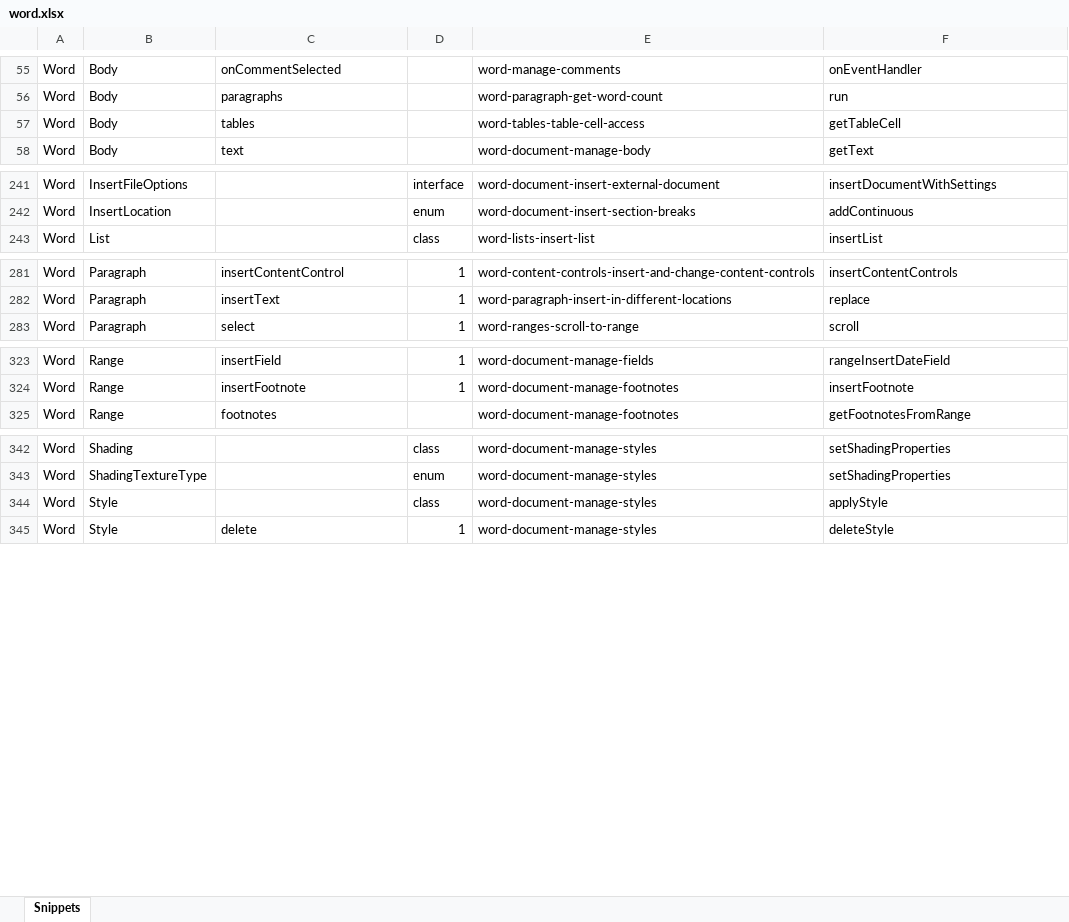
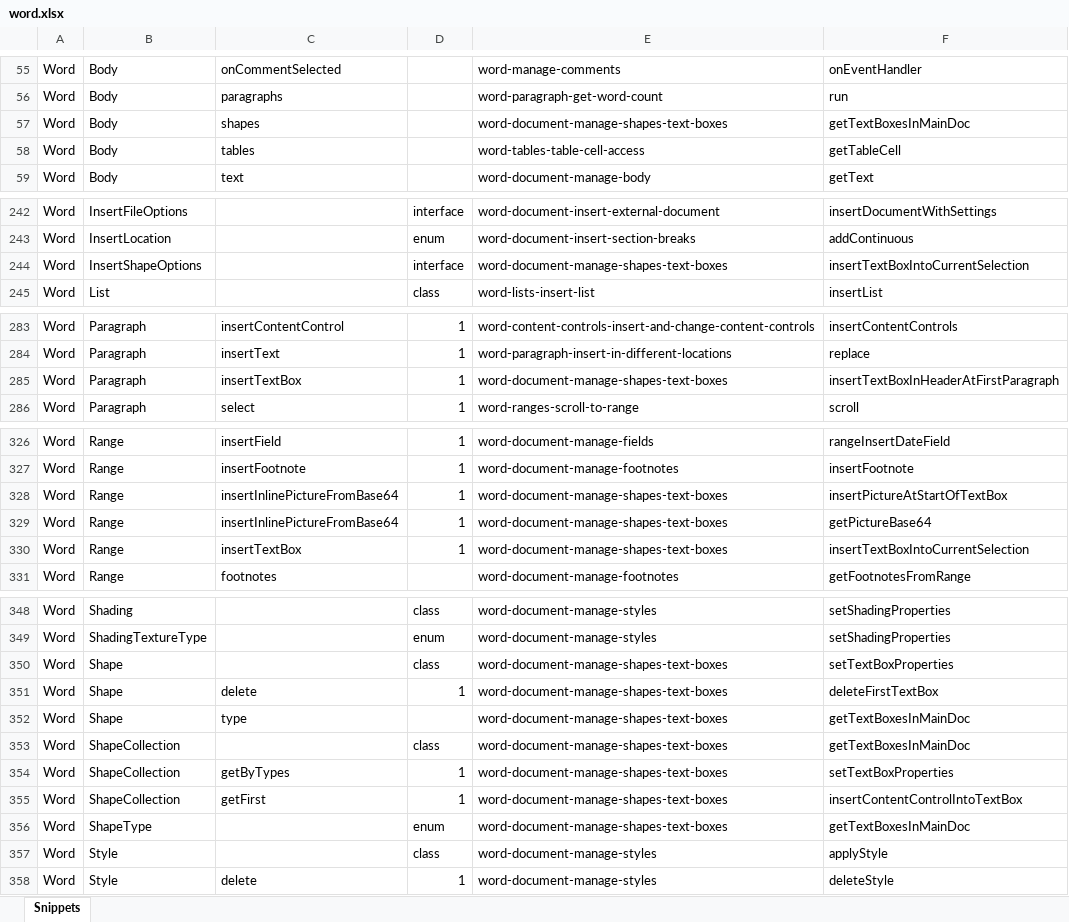
Before and after one commit to OfficeDev/office-js-snippets, an Excel workbook: snippet-extractor-metadata/word.xlsx, sheet Snippets, drawn as a sheet; only a part is shown, gaps mark what is left out; values as stored, in another font and other column widths than the file's, no borders; table styles not drawn; the diff names each change by its address in the sheet, - before the commit and + after, or states it on an @@ line.

Commit message:
[Word] (Shapes) Work with text boxes (#977)
* [Word] (Shapes) Work with text boxes

* Apply suggestions from code review

Co-authored-by: Alex Jerabek <38896772+AlexJerabek@users.noreply.github.com>

* Updates based on feedback and add API mappings

---------

Co-authored-by: Alex Jerabek <38896772+AlexJerabek@users.noreply.github.com>

```diff
--- a/snippet-extractor-metadata/word.xlsx (sheet Snippets)
+++ b/snippet-extractor-metadata/word.xlsx (sheet Snippets)
+row 57: Word | Body | shapes |  | word-document-manage-shapes-text-boxes | getTextBoxesInMainDoc
+row 244: Word | InsertShapeOptions |  | interface | word-document-manage-shapes-text-boxes | insertTextBoxIntoCurrentSelection
+row 285: Word | Paragraph | insertTextBox | 1 | word-document-manage-shapes-text-boxes | insertTextBoxInHeaderAtFirstParagraph
+row 328: Word | Range | insertInlinePictureFromBase64 | 1 | word-document-manage-shapes-text-boxes | insertPictureAtStartOfTextBox
+row 329: Word | Range | insertInlinePictureFromBase64 | 1 | word-document-manage-shapes-text-boxes | getPictureBase64
+row 330: Word | Range | insertTextBox | 1 | word-document-manage-shapes-text-boxes | insertTextBoxIntoCurrentSelection
+row 350: Word | Shape |  | class | word-document-manage-shapes-text-boxes | setTextBoxProperties
+row 351: Word | Shape | delete | 1 | word-document-manage-shapes-text-boxes | deleteFirstTextBox
+row 352: Word | Shape | type |  | word-document-manage-shapes-text-boxes | getTextBoxesInMainDoc
+row 353: Word | ShapeCollection |  | class | word-document-manage-shapes-text-boxes | getTextBoxesInMainDoc
+row 354: Word | ShapeCollection | getByTypes | 1 | word-document-manage-shapes-text-boxes | setTextBoxProperties
+row 355: Word | ShapeCollection | getFirst | 1 | word-document-manage-shapes-text-boxes | insertContentControlIntoTextBox
+row 356: Word | ShapeType |  | enum | word-document-manage-shapes-text-boxes | getTextBoxesInMainDoc
```
Also changed, not shown: 6 other files.
